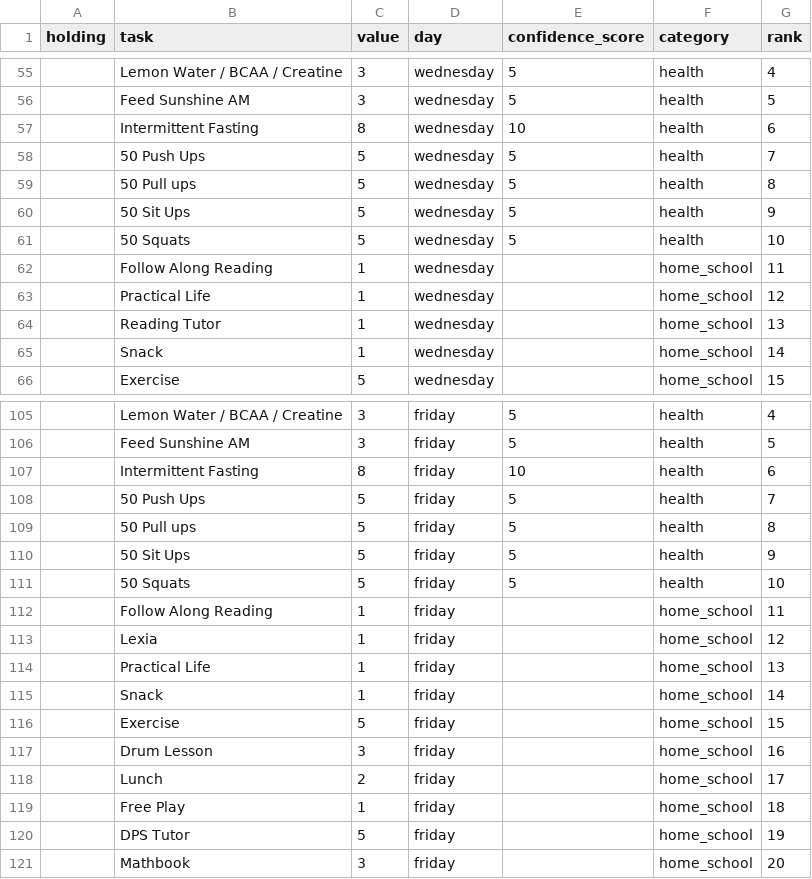
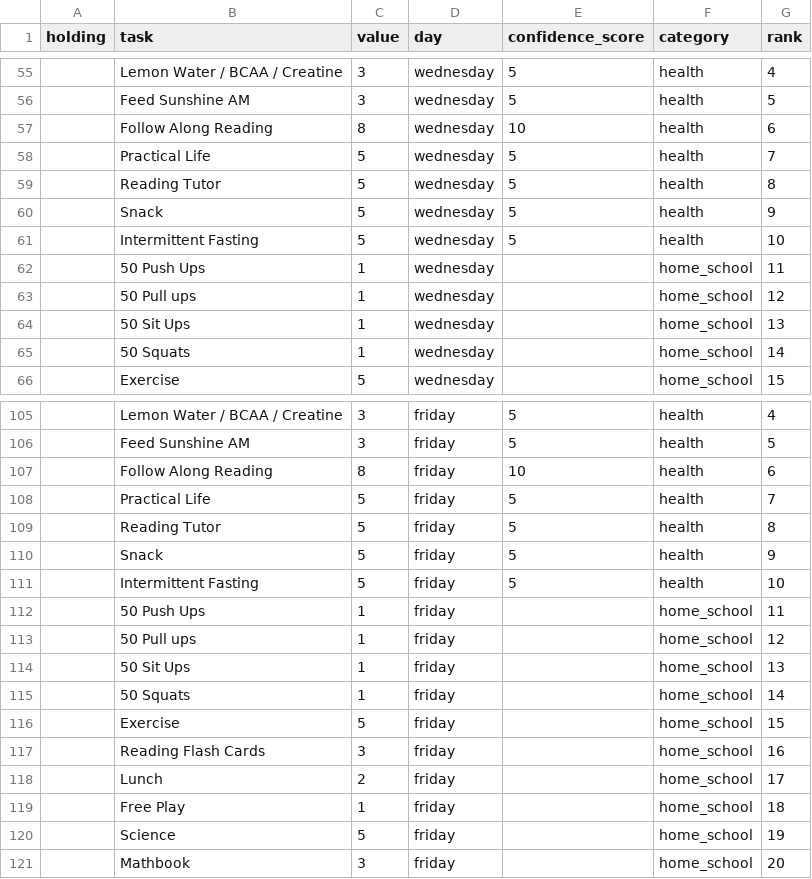
Before and after one commit to Ewiseman/portfolio, a CSV file: home_school.csv, drawn as a sheet; only a part is shown, gaps mark what is left out; the diff covers the shown part only.

```diff
--- a/home_school.csv
+++ b/home_school.csv
@@ -56,11 +56,11 @@ holding,task,value,day,confidence_score,category,rank
 ,Feed Sunshine AM,3,wednesday,5,health,5
-,Intermittent Fasting,8,wednesday,10,health,6
-,50 Push Ups,5,wednesday,5,health,7
-,50 Pull ups,5,wednesday,5,health,8
-,50 Sit Ups,5,wednesday,5,health,9
-,50 Squats,5,wednesday,5,health,10
-,Follow Along Reading,1,wednesday,,home_school,11
-,Practical Life,1,wednesday,,home_school,12
-,Reading Tutor,1,wednesday,,home_school,13
-,Snack,1,wednesday,,home_school,14
+,Follow Along Reading,8,wednesday,10,health,6
+,Practical Life,5,wednesday,5,health,7
+,Reading Tutor,5,wednesday,5,health,8
+,Snack,5,wednesday,5,health,9
+,Intermittent Fasting,5,wednesday,5,health,10
+,50 Push Ups,1,wednesday,,home_school,11
+,50 Pull ups,1,wednesday,,home_school,12
+,50 Sit Ups,1,wednesday,,home_school,13
+,50 Squats,1,wednesday,,home_school,14
 ,Exercise,5,wednesday,,home_school,15
@@ -106,16 +106,16 @@ holding,task,value,day,confidence_score,category,rank
 ,Feed Sunshine AM,3,friday,5,health,5
-,Intermittent Fasting,8,friday,10,health,6
-,50 Push Ups,5,friday,5,health,7
-,50 Pull ups,5,friday,5,health,8
-,50 Sit Ups,5,friday,5,health,9
-,50 Squats,5,friday,5,health,10
-,Follow Along Reading,1,friday,,home_school,11
-,Lexia,1,friday,,home_school,12
-,Practical Life,1,friday,,home_school,13
-,Snack,1,friday,,home_school,14
+,Follow Along Reading,8,friday,10,health,6
+,Practical Life,5,friday,5,health,7
+,Reading Tutor,5,friday,5,health,8
+,Snack,5,friday,5,health,9
+,Intermittent Fasting,5,friday,5,health,10
+,50 Push Ups,1,friday,,home_school,11
+,50 Pull ups,1,friday,,home_school,12
+,50 Sit Ups,1,friday,,home_school,13
+,50 Squats,1,friday,,home_school,14
 ,Exercise,5,friday,,home_school,15
-,Drum Lesson,3,friday,,home_school,16
+,Reading Flash Cards,3,friday,,home_school,16
 ,Lunch,2,friday,,home_school,17
 ,Free Play,1,friday,,home_school,18
-,DPS Tutor,5,friday,,home_school,19
+,Science,5,friday,,home_school,19
 ,Mathbook,3,friday,,home_school,20
```
Also changed, not shown: 4 added rows, 4 removed rows and 29 edited cells elsewhere in this file, 1 other file.
